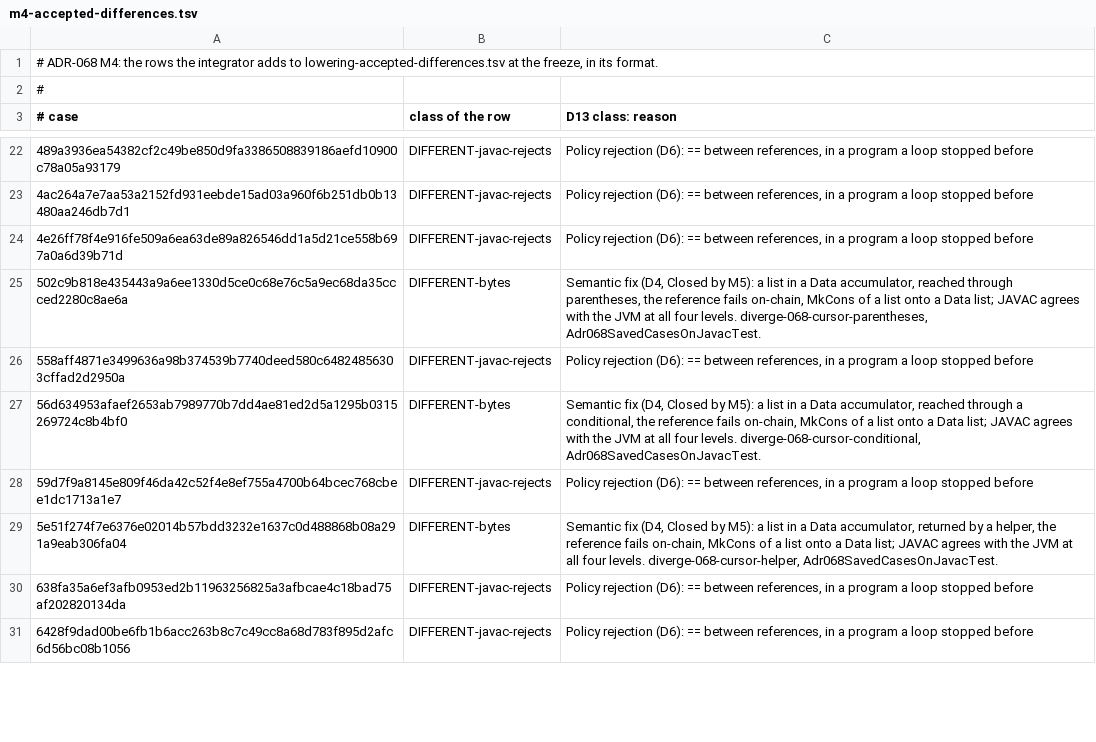
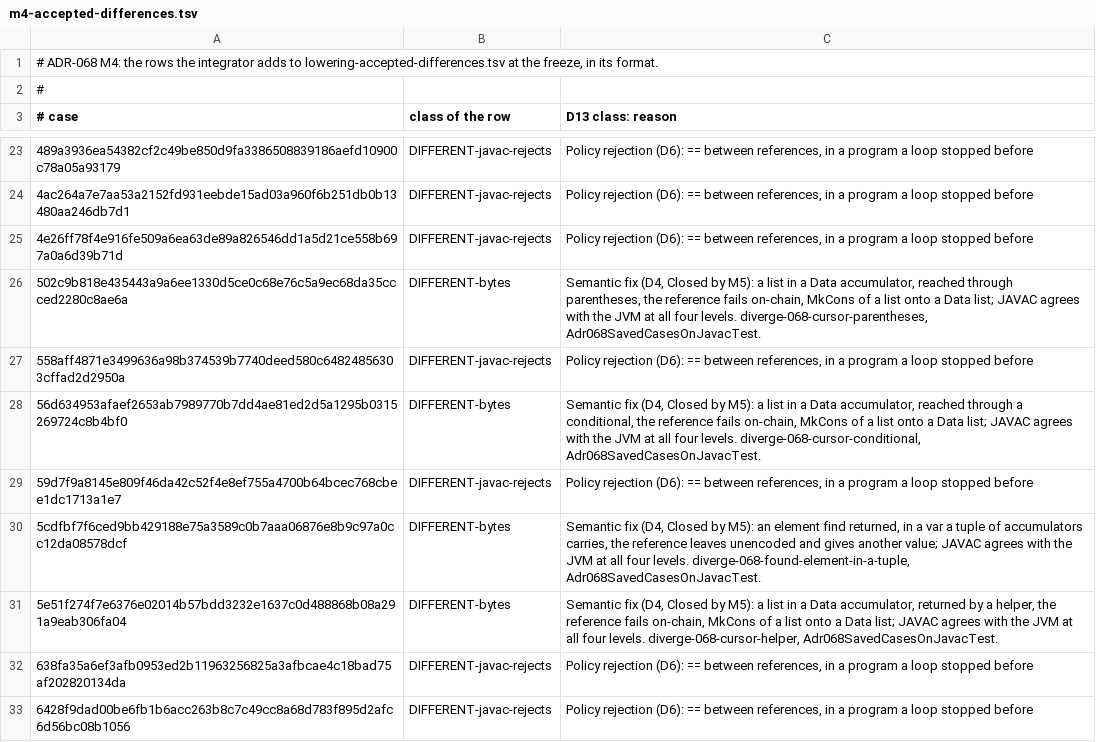
Before and after one commit to bloxbean/julc, a TSV file: adr/evidence/068/m4-accepted-differences.tsv, drawn as a sheet; only a part is shown, gaps mark what is left out; the diff covers the shown part only.

```diff
--- a/adr/evidence/068/m4-accepted-differences.tsv
+++ b/adr/evidence/068/m4-accepted-differences.tsv
@@ -28,2 +29,3 @@
 59d7f9a8145e809f46da42c52f4e8ef755a4700b64bcec768cbee1dc1713a1e7	DIFFERENT-javac-rejects	Policy rejection (D6): == between references, in a program a loop stopped before
+5cdfbf7f6ced9bb429188e75a3589c0b7aaa06876e8b9c97a0cc12da08578dcf	DIFFERENT-bytes	Semantic fix (D4, Closed by M5): an element find returned, in a var a tuple of accumulators carries, the reference leaves unencoded and gives another value; JAVAC agrees with the JVM at all four levels. diverge-068-found-element-in-a-tuple, Adr068SavedCasesOnJavacTest.
 5e51f274f7e6376e02014b57bdd3232e1637c0d488868b08a291a9eab306fa04	DIFFERENT-bytes	Semantic fix (D4, Closed by M5): a list in a Data accumulator, returned by a helper, the reference fails on-chain, MkCons of a list onto a Data list; JAVAC agrees with the JVM at all four levels. diverge-068-cursor-helper, Adr068SavedCasesOnJavacTest.
```
Also changed, not shown: 2 added rows and 3 edited cells elsewhere in this file, 3 other files.
